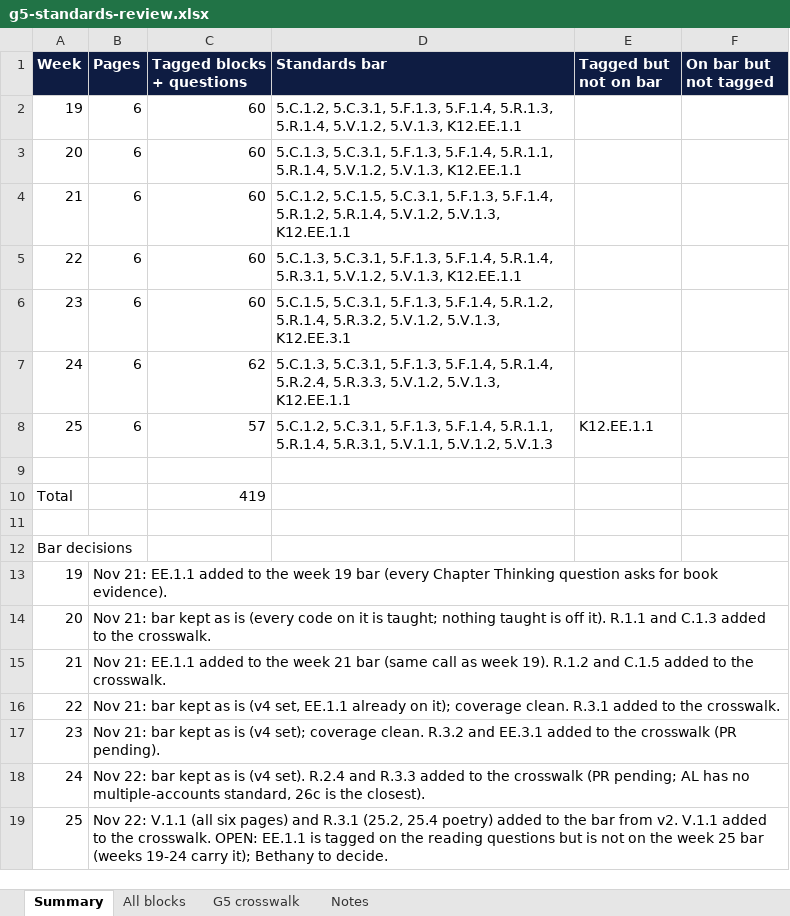
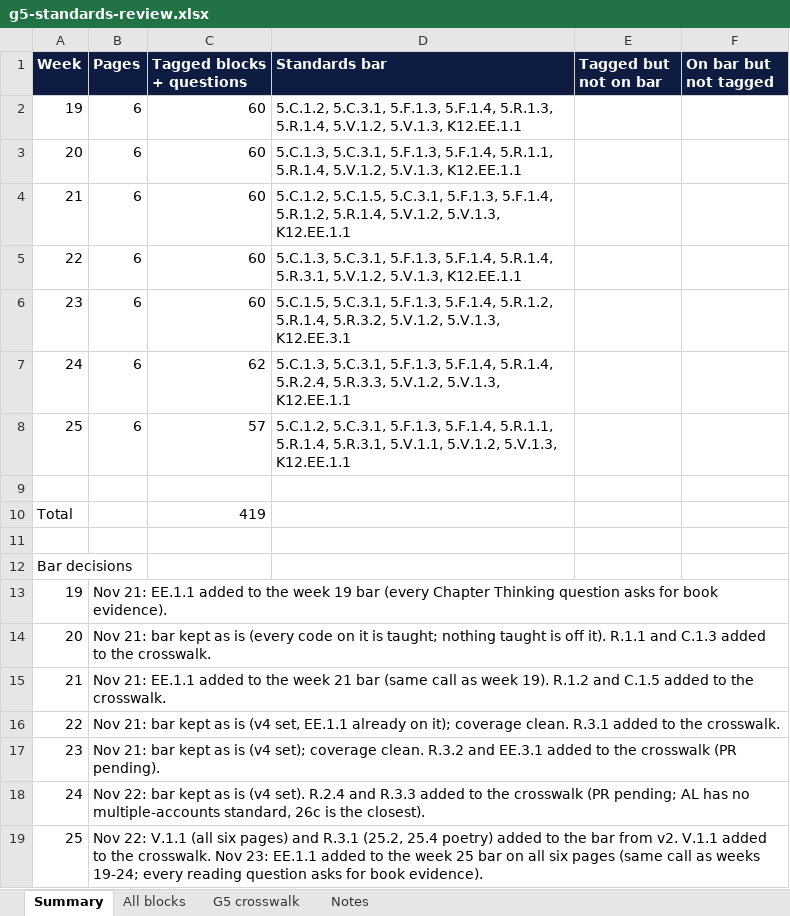
Before and after one commit to optimaondemand/optima-5th-ela, an Excel workbook: standards/g5-standards-review.xlsx, sheet Summary, drawn as a sheet; values as stored, in another font and other column widths than the file's, no borders; the diff names each change by its address in the sheet, - before the commit and + after, or states it on an @@ line.

```diff
--- a/standards/g5-standards-review.xlsx (sheet Summary)
+++ b/standards/g5-standards-review.xlsx (sheet Summary)
-D8 (Standards bar): …5.V.1.1, 5.V.1.2, 5.V.1.3
+D8 (Standards bar): …5.V.1.1, 5.V.1.2, 5.V.1.3, K12.EE.1.1
-E8 (Tagged but not on bar): K12.EE.1.1
+E8 (Tagged but not on bar): (empty)
-B19 (Pages): …the crosswalk. OPEN: EE.1.1 is tagged on the reading questions but is not on the week 25 bar (weeks 19-24 carry it); Bethany to decide.
+B19 (Pages): …the crosswalk. Nov 23: EE.1.1 added to the week 25 bar on all six pages (same call as weeks 19-24; every reading question asks for book evidence).
```
Also changed, not shown: 9 other files.
